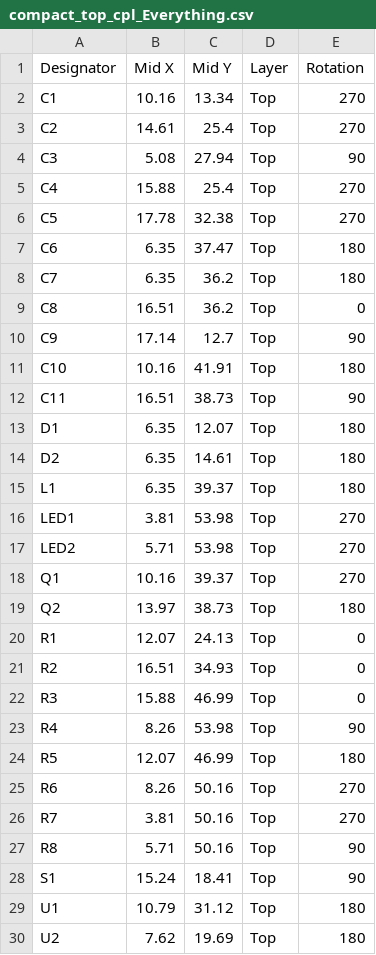
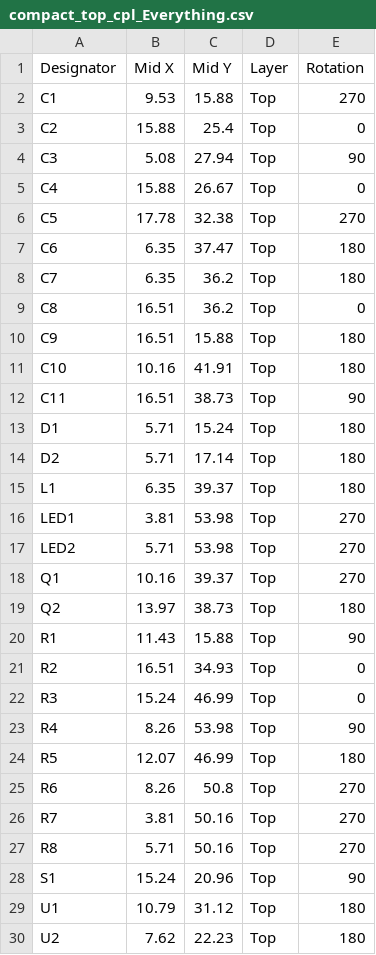
Before and after one commit to nathancharlesjones/STM32F103C8T6-breakout-board_compact, a CSV file: compact_top_cpl_Everything.csv, drawn as a sheet.

```diff
--- a/compact_top_cpl_Everything.csv
+++ b/compact_top_cpl_Everything.csv
@@ -1,6 +1,6 @@
 Designator,Mid X,Mid Y,Layer,Rotation
-C1,10.16,13.34,Top,270
-C2,14.61,25.4,Top,270
+C1,9.53,15.88,Top,270
+C2,15.88,25.4,Top,0
 C3,5.08,27.94,Top,90
-C4,15.88,25.4,Top,270
+C4,15.88,26.67,Top,0
 C5,17.78,32.38,Top,270
@@ -9,7 +9,7 @@ C7,6.35,36.2,Top,180
 C8,16.51,36.2,Top,0
-C9,17.14,12.7,Top,90
+C9,16.51,15.88,Top,180
 C10,10.16,41.91,Top,180
 C11,16.51,38.73,Top,90
-D1,6.35,12.07,Top,180
-D2,6.35,14.61,Top,180
+D1,5.71,15.24,Top,180
+D2,5.71,17.14,Top,180
 L1,6.35,39.37,Top,180
@@ -19,12 +19,12 @@ Q1,10.16,39.37,Top,270
 Q2,13.97,38.73,Top,180
-R1,12.07,24.13,Top,0
+R1,11.43,15.88,Top,90
 R2,16.51,34.93,Top,0
-R3,15.88,46.99,Top,0
+R3,15.24,46.99,Top,0
 R4,8.26,53.98,Top,90
 R5,12.07,46.99,Top,180
-R6,8.26,50.16,Top,270
+R6,8.26,50.8,Top,270
 R7,3.81,50.16,Top,270
-R8,5.71,50.16,Top,90
-S1,15.24,18.41,Top,90
+R8,5.71,50.16,Top,270
+S1,15.24,20.96,Top,90
 U1,10.79,31.12,Top,180
-U2,7.62,19.69,Top,180
+U2,7.62,22.23,Top,180
```
Also changed, not shown: 6 other files.
